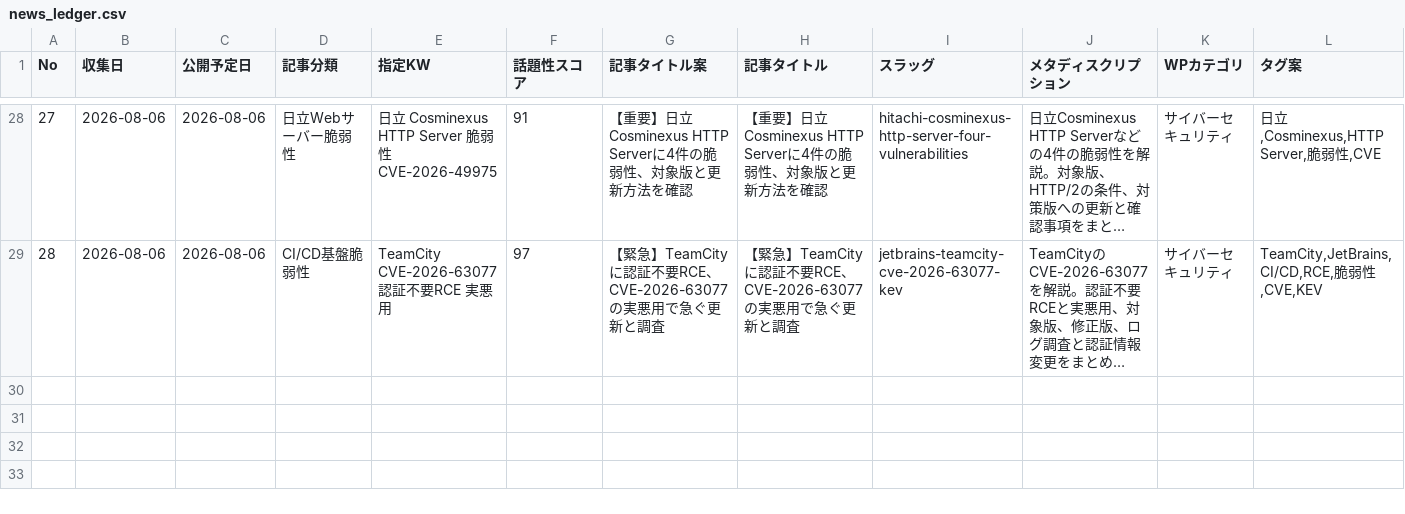
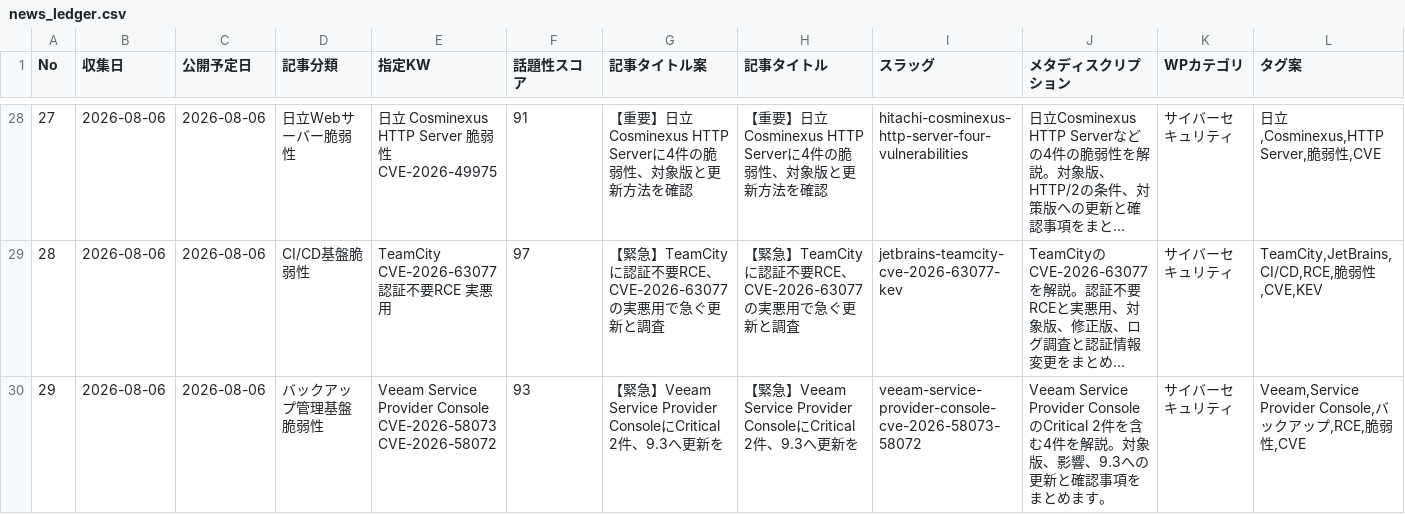
Before and after one commit to Teeeda112923/Wordpress_Post, a CSV file: projects/cybernote-security-news/data/news_ledger.csv, drawn as a sheet; only a part is shown, gaps mark what is left out; long unchanged cells end in …; rows hold the shown columns only; the diff names each change by its address in the sheet, - before the commit and + after, or states it on an @@ line.

Commit message:
Add Veeam CyberNote article to ledger

```diff
--- a/projects/cybernote-security-news/data/news_ledger.csv
+++ b/projects/cybernote-security-news/data/news_ledger.csv
+row 30: 29 | 2026-08-06 | 2026-08-06 | バックアップ管理基盤脆弱性 | Veeam Service Provider Console CVE-2026-58073 CVE-2026-58072 | 93 | 【緊急】Veeam Service Provider ConsoleにCritical 2件、9.3へ更新を | 【緊急】Veeam Service Provider ConsoleにCritical 2件、9.3へ更新を | veeam-service-provider-console-cve-2026-58073-58072 | Veeam Service Provider ConsoleのCritical 2件を含む4件を解説。対象版、影響、9.3への更新と確認事項をまとめます。 | サイバーセキュリティ | Veeam,Service Provider Console,バックアップ,RCE,脆弱性,CVE
```
